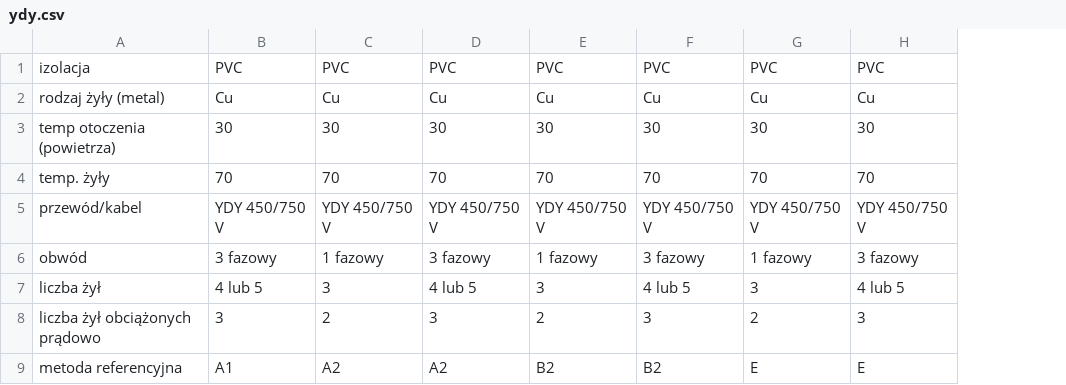
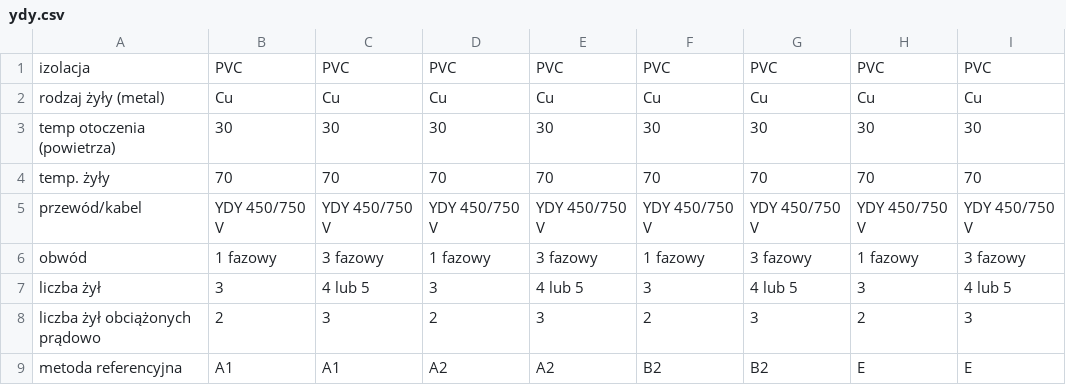
Before and after one commit to kriskros341/nkt-app, a CSV file: xd/ydy.csv, drawn as a sheet; the diff names each change by its address in the sheet, - before the commit and + after, or states it on an @@ line.

```diff
--- a/xd/ydy.csv
+++ b/xd/ydy.csv
+column B, rows 1-9: PVC | Cu | 30 | 70 | YDY 450/750 V | 1 fazowy | 3 | 2 | A1
```
Also changed, not shown: 9 other files.
